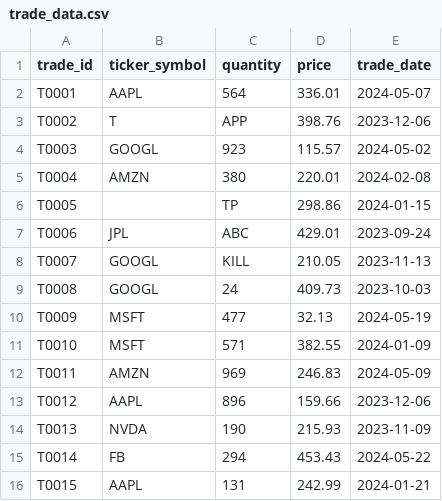
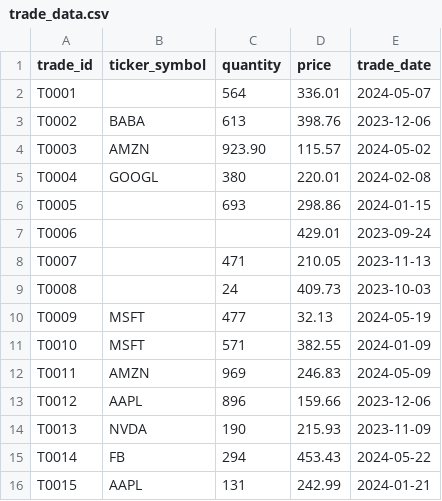
Before and after one commit to FullStackLabsCa/boca-bc24-java-core-problems, a CSV file: src/problems/jdbc/trade/trade_data.csv, drawn as a sheet; only a part is shown.

```diff
--- a/src/problems/jdbc/trade/trade_data.csv
+++ b/src/problems/jdbc/trade/trade_data.csv
@@ -1,10 +1,10 @@
 trade_id,ticker_symbol,quantity,price,trade_date
-T0001,AAPL,564,336.01,2024-05-07
-T0002,T,APP,398.76,2023-12-06
-T0003,GOOGL,923,115.57,2024-05-02
-T0004,AMZN,380,220.01,2024-02-08
-T0005,,TP,298.86,2024-01-15
-T0006,JPL,ABC,429.01,2023-09-24
-T0007,GOOGL,KILL,210.05,2023-11-13
-T0008,GOOGL,24,409.73,2023-10-03
+T0001,,564,336.01,2024-05-07
+T0002,BABA,613,398.76,2023-12-06
+T0003,AMZN,923.90,115.57,2024-05-02
+T0004,GOOGL,380,220.01,2024-02-08
+T0005,,693,298.86,2024-01-15
+T0006,,,429.01,2023-09-24
+T0007,,471,210.05,2023-11-13
+T0008,,24,409.73,2023-10-03
 T0009,MSFT,477,32.13,2024-05-19
```
Also changed, not shown: 10 other files.
